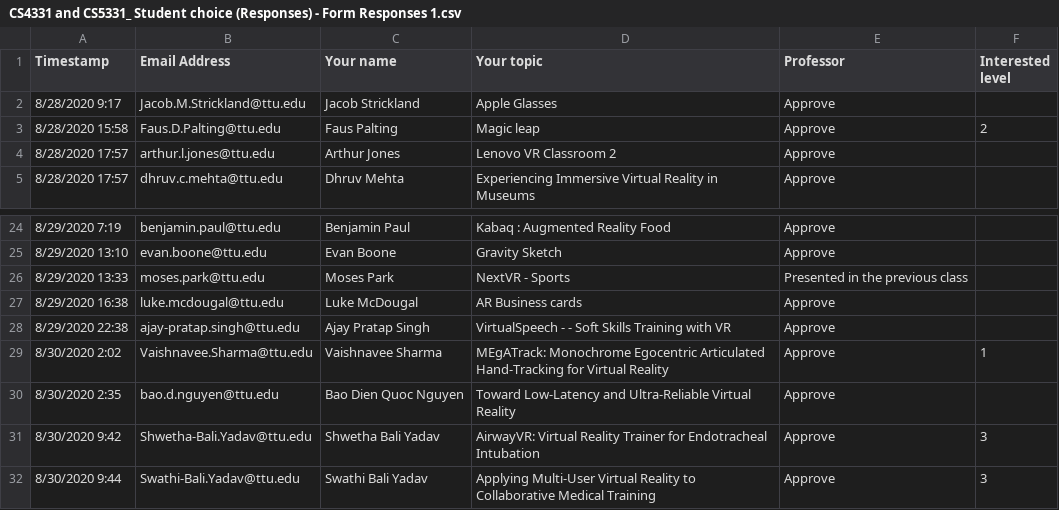
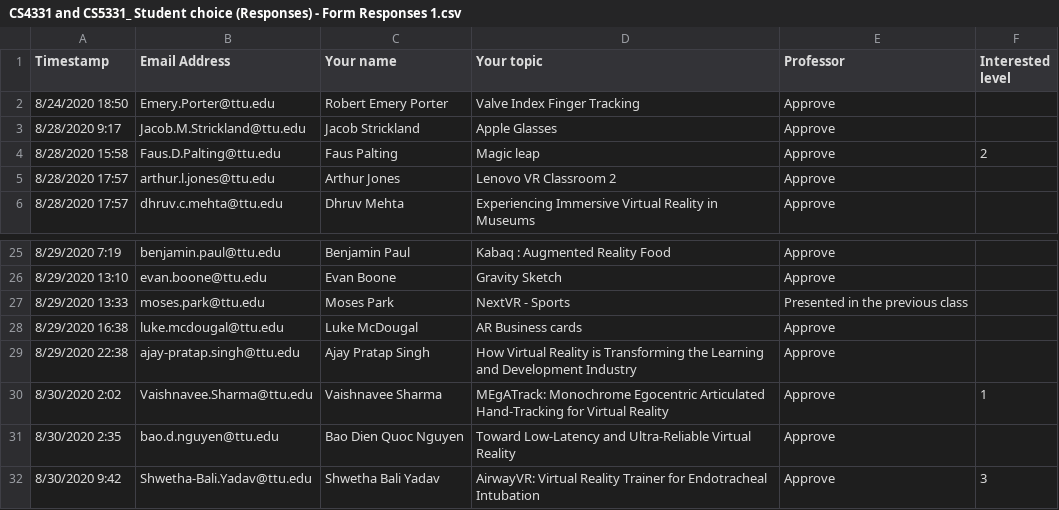
Before and after one commit to iDataVisualizationLab/CS5331-VirtualReality-Fall2020, a CSV file: StudentChoices/CS4331 and CS5331_ Student choice (Responses) - Form Responses 1.csv, drawn as a sheet; only a part is shown, gaps mark what is left out; the shorter side is filled out with more unchanged rows.

Commit message:
Update CS4331 and CS5331_ Student choice (Responses) - Form Responses 1.csv

```diff
--- a/StudentChoices/CS4331 and CS5331_ Student choice (Responses) - Form Responses 1.csv
+++ b/StudentChoices/CS4331 and CS5331_ Student choice (Responses) - Form Responses 1.csv
@@ -1,2 +1,3 @@
 Timestamp,Email Address,Your name,Your topic,Professor,Interested level
+8/24/2020 18:50,Emery.Porter@ttu.edu,Robert Emery Porter,Valve Index Finger Tracking,Approve,
 8/28/2020 9:17,Jacob.M.Strickland@ttu.edu,Jacob Strickland,Apple Glasses,Approve,
@@ -27,3 +28,3 @@ Timestamp,Email Address,Your name,Your topic,Professor,Interested level
 8/29/2020 16:38,luke.mcdougal@ttu.edu,Luke McDougal,AR Business cards,Approve,
-8/29/2020 22:38,ajay-pratap.singh@ttu.edu,Ajay Pratap Singh,VirtualSpeech - - Soft Skills Training with VR,Approve,
+8/29/2020 22:38,ajay-pratap.singh@ttu.edu,Ajay Pratap Singh,How Virtual Reality is Transforming the Learning and Development Industry,Approve,
 8/30/2020 2:02,Vaishnavee.Sharma@ttu.edu,Vaishnavee Sharma,MEgATrack: Monochrome Egocentric Articulated Hand-Tracking for Virtual Reality,Approve,1
```
